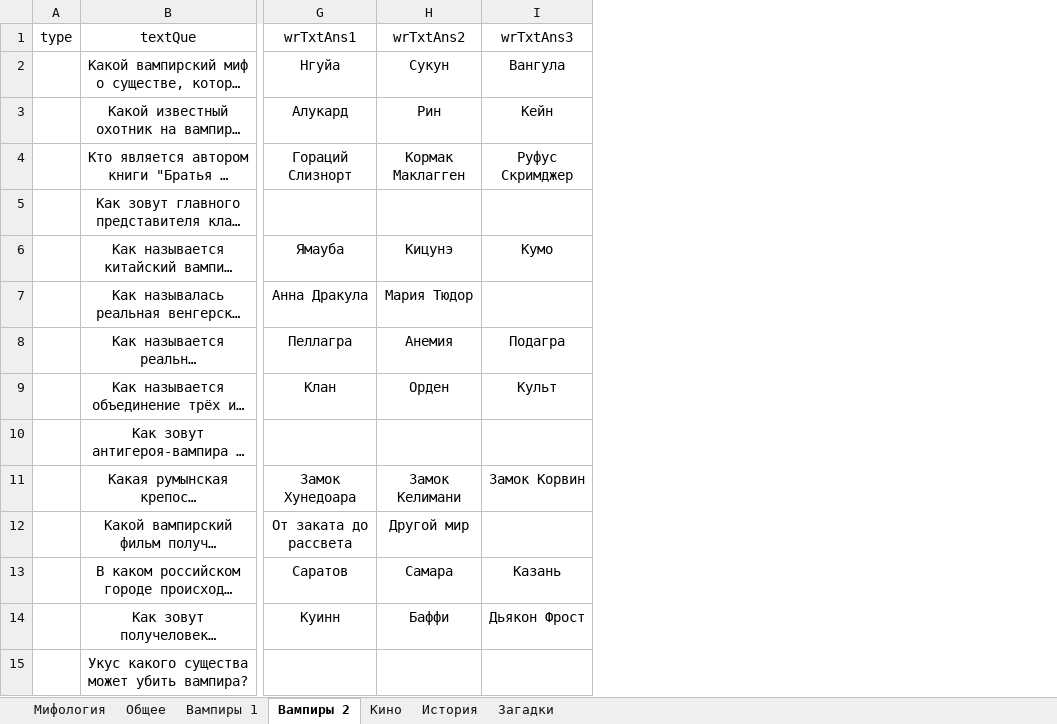
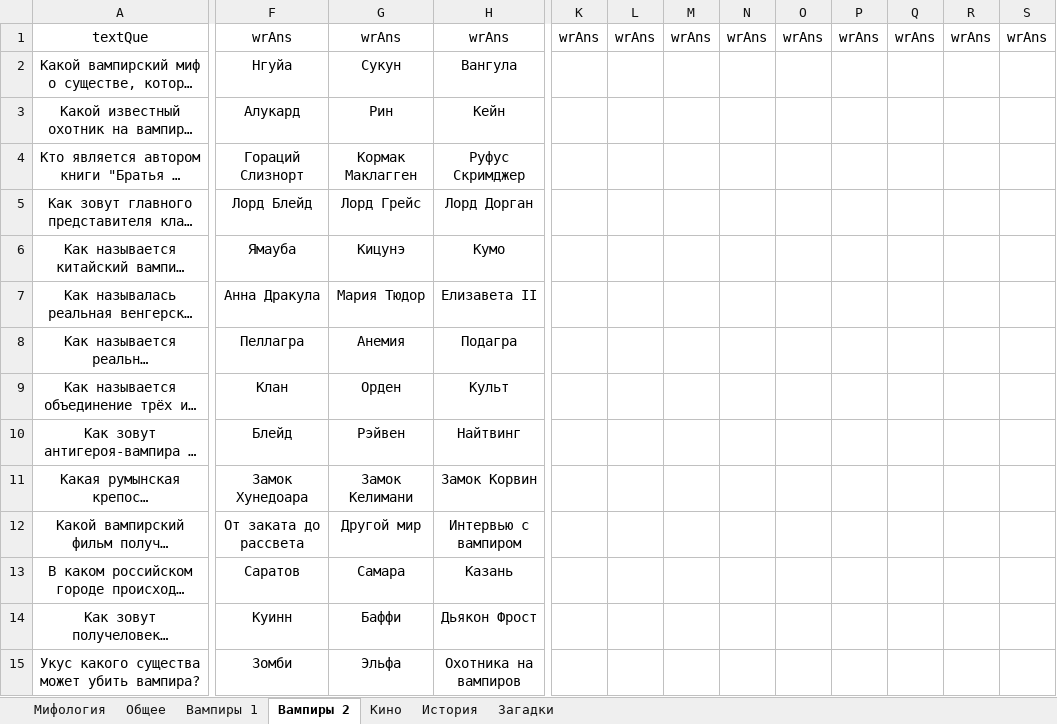
Before and after one commit to amaranth64/amaranth64.github.io, an Excel workbook: RPL_V2/scripts/Вопросы Мистика.xlsx, sheet Вампиры 2, drawn as a sheet; only a part is shown, gaps mark what is left out; long unchanged cells end in …; values as stored, in another font and other column widths than the file's, no borders; removed rows and columns are numbered as before the commit, all else as after; the diff covers the shown part only; the diff names each change by its address in the sheet, - before the commit and + after, or states it on an @@ line.

Commit message:
Add ExcelToJSonMistical

```diff
--- a/RPL_V2/scripts/Вопросы Мистика.xlsx (sheet Вампиры 2)
+++ b/RPL_V2/scripts/Вопросы Мистика.xlsx (sheet Вампиры 2)
-column A, row 1: type
+column K, row 1: wrAns
+column L, row 1: wrAns
+column M, row 1: wrAns
+column N, row 1: wrAns
+column O, row 1: wrAns
+column P, row 1: wrAns
+column Q, row 1: wrAns
+column R, row 1: wrAns
+column S, row 1: wrAns
-F1: wrTxtAns1
+F1: wrAns
-G1: wrTxtAns2
+G1: wrAns
-H1: wrTxtAns3
+H1: wrAns
-F5: (empty)
+F5: Лорд Блейд
-G5: (empty)
+G5: Лорд Грейс
-H5: (empty)
+H5: Лорд Дорган
-H7: (empty)
+H7: Елизавета II
-F10: (empty)
+F10: Блейд
-G10: (empty)
+G10: Рэйвен
-H10: (empty)
+H10: Найтвинг
-H12: (empty)
+H12: Интервью с вампиром
-F15: (empty)
+F15: Зомби
-G15: (empty)
+G15: Эльфа
-H15: (empty)
+H15: Охотника на вампиров
```
Also changed, not shown: 31 edited cells elsewhere in this sheet.
